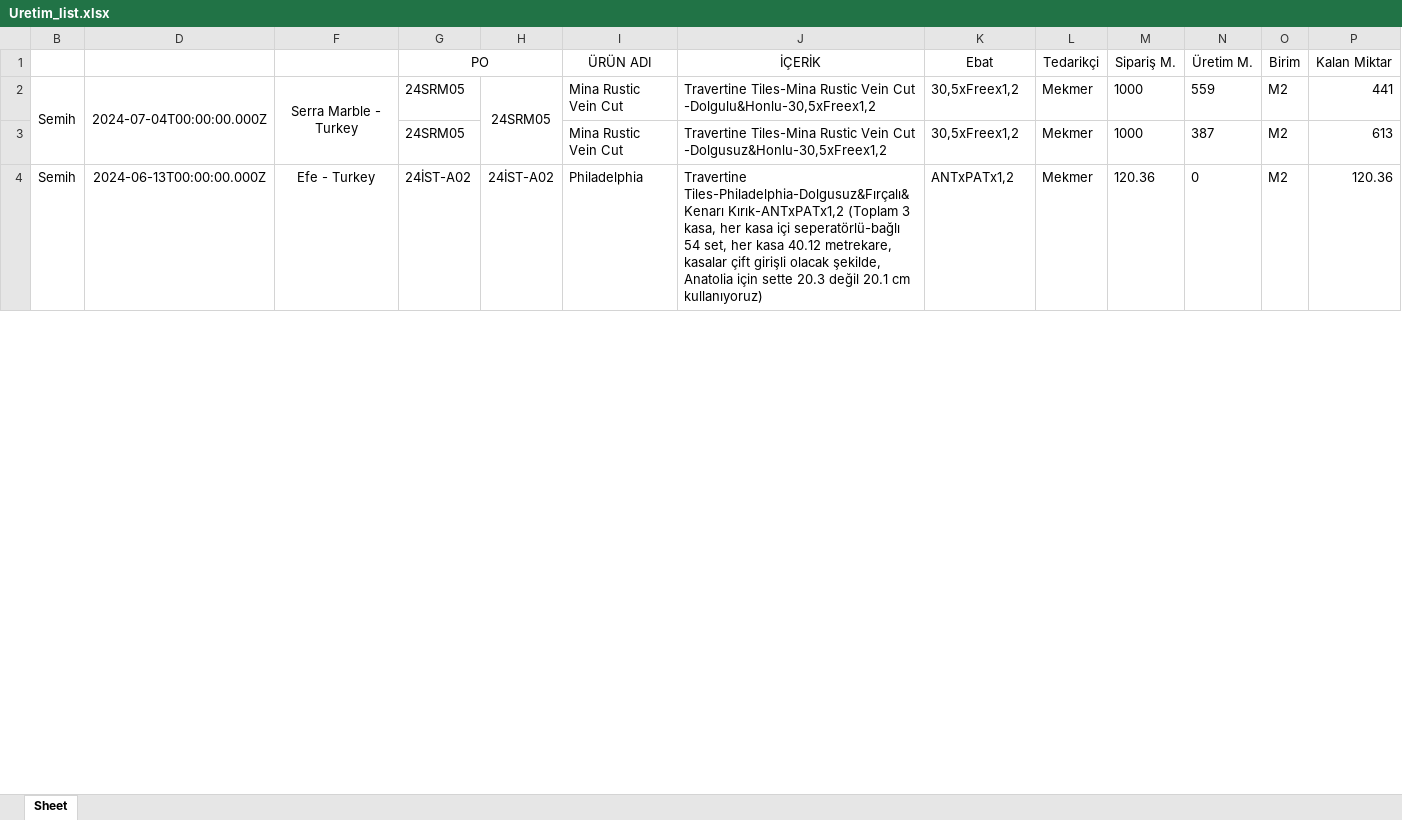
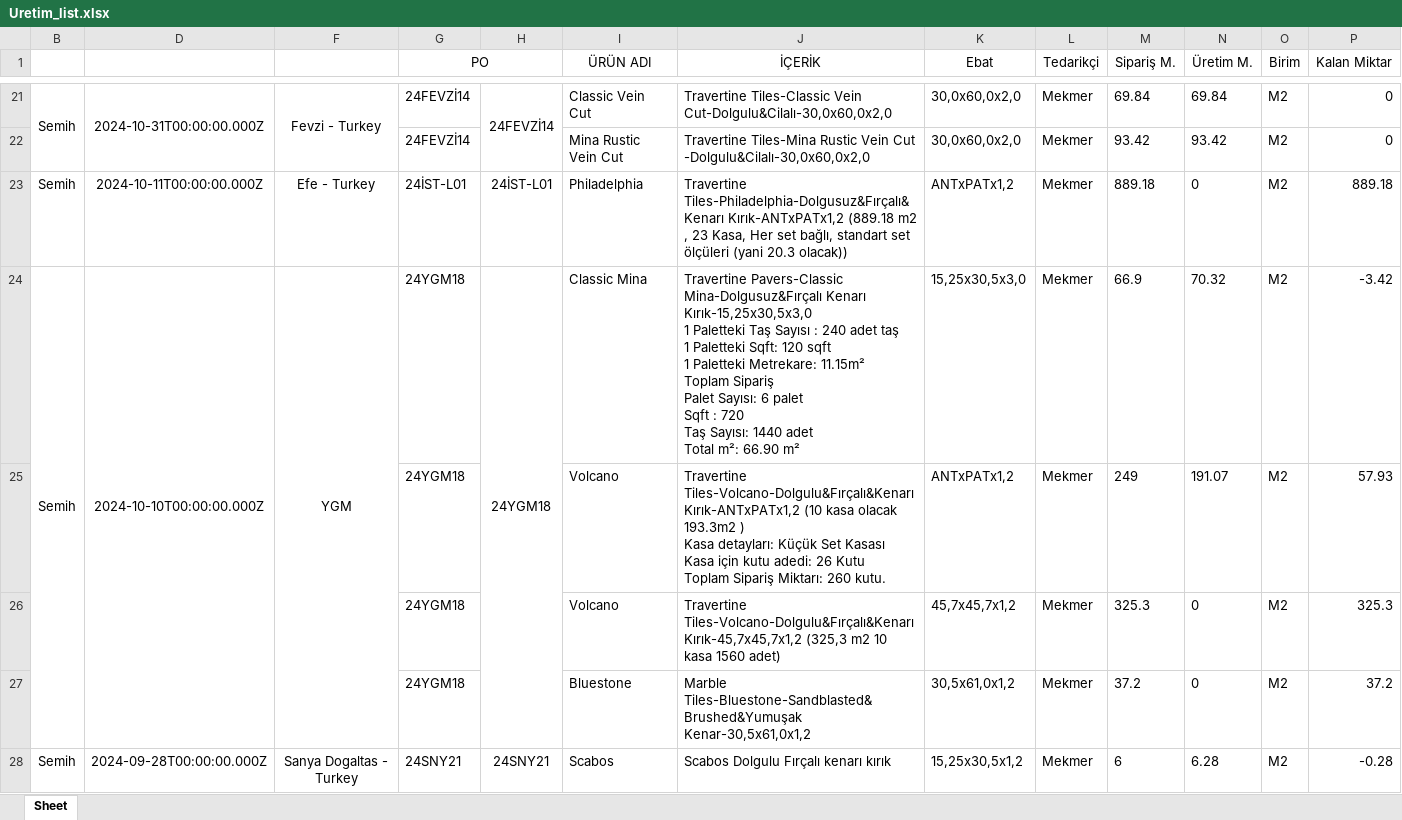
Before and after one commit to Thusuaso/socket, an Excel workbook: excel/dosyalar/Uretim_list.xlsx, sheet Sheet, drawn as a sheet; only a part is shown, gaps mark what is left out; values as stored, in another font and other column widths than the file's, no borders; removed rows and columns are numbered as before the commit, all else as after; ↵ is a line break in a cell; the diff covers the shown part only; the diff names each change by its address in the sheet, - before the commit and + after, or states it on an @@ line.

```diff
--- a/excel/dosyalar/Uretim_list.xlsx (sheet Sheet)
+++ b/excel/dosyalar/Uretim_list.xlsx (sheet Sheet)
-D21: 2024-07-04T00:00:00.000Z
+D21: 2024-10-31T00:00:00.000Z
-F21: Serra Marble - Turkey
+F21: Fevzi - Turkey
-G21 (PO): 24SRM05
+G21 (PO): 24FEVZİ14
-H21: 24SRM05
+H21: 24FEVZİ14
-I21 (ÜRÜN ADI): Mina Rustic Vein Cut
+I21 (ÜRÜN ADI): Classic Vein Cut
-J21 (İÇERİK): Travertine Tiles-Mina Rustic Vein Cut -Dolgulu&Honlu-30,5xFreex1,2
+J21 (İÇERİK): Travertine Tiles-Classic Vein Cut-Dolgulu&Cilalı-30,0x60,0x2,0
-K21 (Ebat): 30,5xFreex1,2
+K21 (Ebat): 30,0x60,0x2,0
-M21 (Sipariş M.): 1000
+M21 (Sipariş M.): 69.84
-N21 (Üretim M.): 559
+N21 (Üretim M.): 69.84
-P21 (Kalan Miktar): 441
+P21 (Kalan Miktar): 0
-row 3:  |  |  | 24SRM05 |  | Mina Rustic Vein Cut | Travertine Tiles-Mina Rustic Vein Cut -Dolgusuz&Honlu-30,5xFreex1,2 | 30,5xFreex1,2 | Mekmer | 1000 | 387 | M2 | 613
+row 22:  |  |  | 24FEVZİ14 |  | Mina Rustic Vein Cut | Travertine Tiles-Mina Rustic Vein Cut -Dolgulu&Cilalı-30,0x60,0x2,0 | 30,0x60,0x2,0 | Mekmer | 93.42 | 93.42 | M2 | 0
-D23: 2024-06-13T00:00:00.000Z
+D23: 2024-10-11T00:00:00.000Z
-G23 (PO): 24İST-A02
+G23 (PO): 24İST-L01
-H23: 24İST-A02
+H23: 24İST-L01
-J23 (İÇERİK): …Tiles-Philadelphia-Dolgusuz&Fırçalı&Kenarı Kırık-ANTxPATx1,2 (Toplam 3 kasa, her kasa içi seperatörlü-bağlı 54 set, her kasa 40.12 metrekare, kasalar çift girişli olacak şekilde, Anatolia için sette 20.3 değil 20.1 cm kullanıyoruz)
+J23 (İÇERİK): …Tiles-Philadelphia-Dolgusuz&Fırçalı&Kenarı Kırık-ANTxPATx1,2 (889.18 m2 , 23 Kasa, Her set bağlı, standart set ölçüleri (yani 20.3 olacak))
-M23 (Sipariş M.): 120.36
+M23 (Sipariş M.): 889.18
-P23 (Kalan Miktar): 120.36
+P23 (Kalan Miktar): 889.18
+row 24: Semih | 2024-10-10T00:00:00.000Z | YGM | 24YGM18 | 24YGM18 | Classic Mina | Travertine Pavers-Classic Mina-Dolgusuz&Fırçalı Kenarı Kırık-15,25x30,5x3,0 ↵ 1 Paletteki Taş Sayısı : 240 adet taş ↵ 1 Paletteki Sqft: 120 sqft ↵ 1 Paletteki Metrekare: 11.15m² ↵ Toplam Sipariş ↵ Palet Sayısı: 6 palet ↵ Sqft : 720 ↵ Taş Sayısı: 1440 adet ↵ Total m²: 66.90 m² | 15,25x30,5x3,0 | Mekmer | 66.9 | 70.32 | M2 | -3.42
+row 25:  |  |  | 24YGM18 |  | Volcano | Travertine Tiles-Volcano-Dolgulu&Fırçalı&Kenarı Kırık-ANTxPATx1,2 (10 kasa olacak 193.3m2 ) ↵ Kasa detayları: Küçük Set Kasası ↵ Kasa için kutu adedi: 26 Kutu ↵ Toplam Sipariş Miktarı: 260 kutu. | ANTxPATx1,2 | Mekmer | 249 | 191.07 | M2 | 57.93
+row 26:  |  |  | 24YGM18 |  | Volcano | Travertine Tiles-Volcano-Dolgulu&Fırçalı&Kenarı Kırık-45,7x45,7x1,2 (325,3 m2 10 kasa 1560 adet) | 45,7x45,7x1,2 | Mekmer | 325.3 | 0 | M2 | 325.3
+row 27:  |  |  | 24YGM18 |  | Bluestone | Marble Tiles-Bluestone-Sandblasted&Brushed&Yumuşak Kenar-30,5x61,0x1,2 | 30,5x61,0x1,2 | Mekmer | 37.2 | 0 | M2 | 37.2
+row 28: Semih | 2024-09-28T00:00:00.000Z | Sanya Dogaltas - Turkey | 24SNY21 | 24SNY21 | Scabos | Scabos Dolgulu Fırçalı kenarı kırık | 15,25x30,5x1,2 | Mekmer | 6 | 6.28 | M2 | -0.28
```
Also changed, not shown: 45 added rows, 35 removed rows, 80 edited cells and merged cells elsewhere in this sheet, hidden cells, 1 other file.
